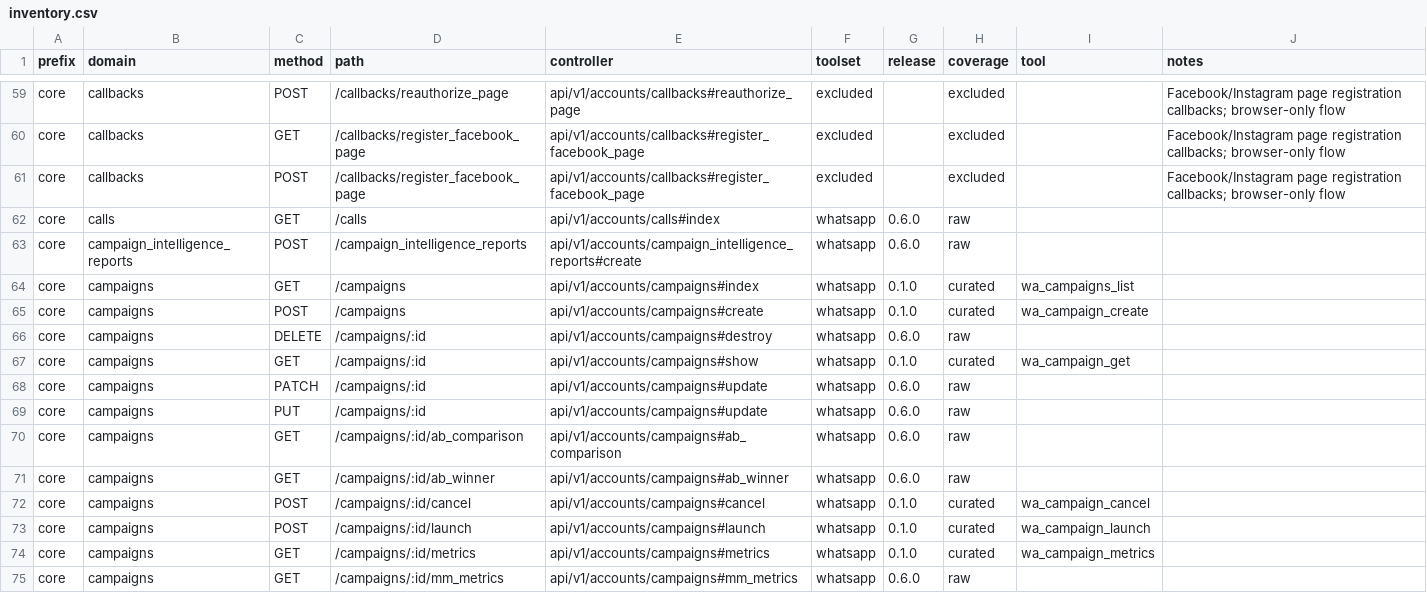
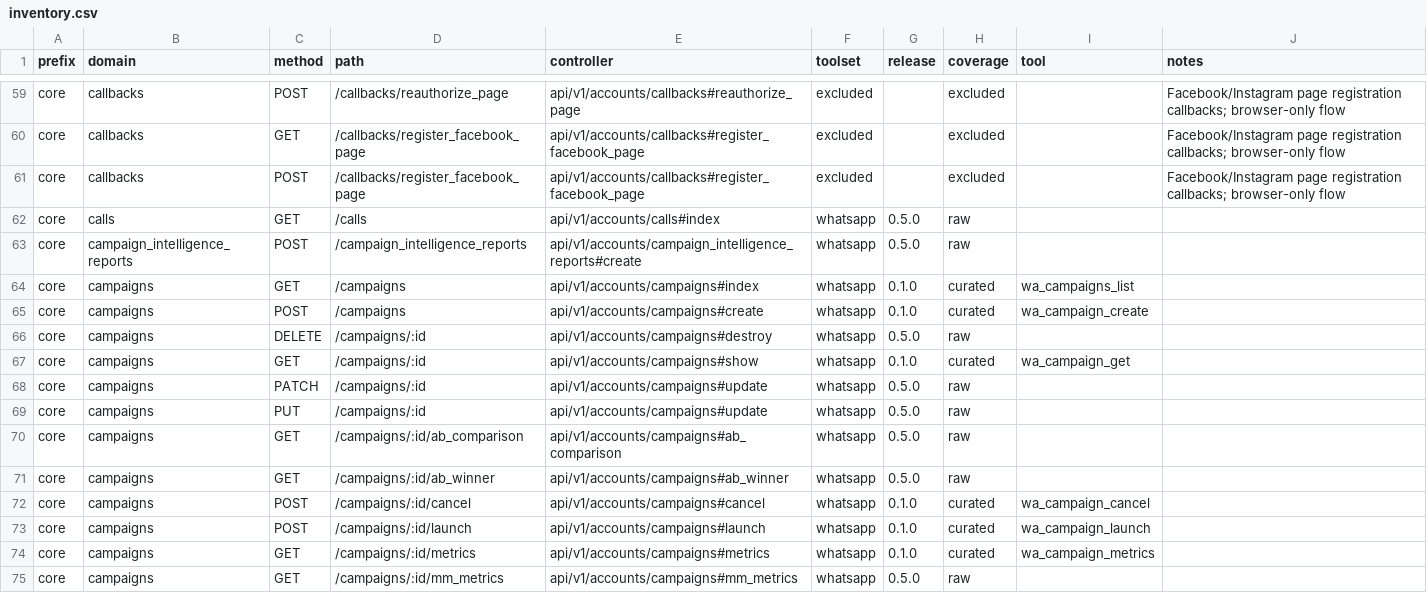
Before and after one commit to AirysChat/mcp, a CSV file: docs/api/inventory.csv, drawn as a sheet; only a part is shown, gaps mark what is left out; the diff covers the shown part only.

Commit message:
docs(specs): record owner decisions and renumber the release train (#38)
ADR 0006: hosted MCP accepts only scoped, revocable, audience-bound MCP tokens issued by AirysChat as OAuth authorization server. Hosted moves to 0.6.0 behind an AirysChat lane; WhatsApp & reports moves up to 0.5.0. Captain stays catalog-only; MCP Registry namespace chat.airys/mcp. Adds a read-only live verification driver that takes credentials from the environment only.

Co-authored-by: Gabriel Holanda <gabrieldeholanda@users.noreply.github.com>

```diff
--- a/docs/api/inventory.csv
+++ b/docs/api/inventory.csv
@@ -61,12 +61,12 @@ core,callbacks,GET,/callbacks/register_facebook_page,api/v1/accounts/callbacks#r
 core,callbacks,POST,/callbacks/register_facebook_page,api/v1/accounts/callbacks#register_facebook_page,excluded,,excluded,,Facebook/Instagram page registration callbacks; browser-only flow
-core,calls,GET,/calls,api/v1/accounts/calls#index,whatsapp,0.6.0,raw,,
-core,campaign_intelligence_reports,POST,/campaign_intelligence_reports,api/v1/accounts/campaign_intelligence_reports#create,whatsapp,0.6.0,raw,,
+core,calls,GET,/calls,api/v1/accounts/calls#index,whatsapp,0.5.0,raw,,
+core,campaign_intelligence_reports,POST,/campaign_intelligence_reports,api/v1/accounts/campaign_intelligence_reports#create,whatsapp,0.5.0,raw,,
 core,campaigns,GET,/campaigns,api/v1/accounts/campaigns#index,whatsapp,0.1.0,curated,wa_campaigns_list,
 core,campaigns,POST,/campaigns,api/v1/accounts/campaigns#create,whatsapp,0.1.0,curated,wa_campaign_create,
-core,campaigns,DELETE,/campaigns/:id,api/v1/accounts/campaigns#destroy,whatsapp,0.6.0,raw,,
+core,campaigns,DELETE,/campaigns/:id,api/v1/accounts/campaigns#destroy,whatsapp,0.5.0,raw,,
 core,campaigns,GET,/campaigns/:id,api/v1/accounts/campaigns#show,whatsapp,0.1.0,curated,wa_campaign_get,
-core,campaigns,PATCH,/campaigns/:id,api/v1/accounts/campaigns#update,whatsapp,0.6.0,raw,,
-core,campaigns,PUT,/campaigns/:id,api/v1/accounts/campaigns#update,whatsapp,0.6.0,raw,,
-core,campaigns,GET,/campaigns/:id/ab_comparison,api/v1/accounts/campaigns#ab_comparison,whatsapp,0.6.0,raw,,
-core,campaigns,GET,/campaigns/:id/ab_winner,api/v1/accounts/campaigns#ab_winner,whatsapp,0.6.0,raw,,
+core,campaigns,PATCH,/campaigns/:id,api/v1/accounts/campaigns#update,whatsapp,0.5.0,raw,,
+core,campaigns,PUT,/campaigns/:id,api/v1/accounts/campaigns#update,whatsapp,0.5.0,raw,,
+core,campaigns,GET,/campaigns/:id/ab_comparison,api/v1/accounts/campaigns#ab_comparison,whatsapp,0.5.0,raw,,
+core,campaigns,GET,/campaigns/:id/ab_winner,api/v1/accounts/campaigns#ab_winner,whatsapp,0.5.0,raw,,
 core,campaigns,POST,/campaigns/:id/cancel,api/v1/accounts/campaigns#cancel,whatsapp,0.1.0,curated,wa_campaign_cancel,
@@ -74,2 +74,2 @@ core,campaigns,POST,/campaigns/:id/launch,api/v1/accounts/campaigns#launch,whats
 core,campaigns,GET,/campaigns/:id/metrics,api/v1/accounts/campaigns#metrics,whatsapp,0.1.0,curated,wa_campaign_metrics,
-core,campaigns,GET,/campaigns/:id/mm_metrics,api/v1/accounts/campaigns#mm_metrics,whatsapp,0.6.0,raw,,
+core,campaigns,GET,/campaigns/:id/mm_metrics,api/v1/accounts/campaigns#mm_metrics,whatsapp,0.5.0,raw,,
```
Also changed, not shown: 92 edited cells elsewhere in this file, 28 other files.
